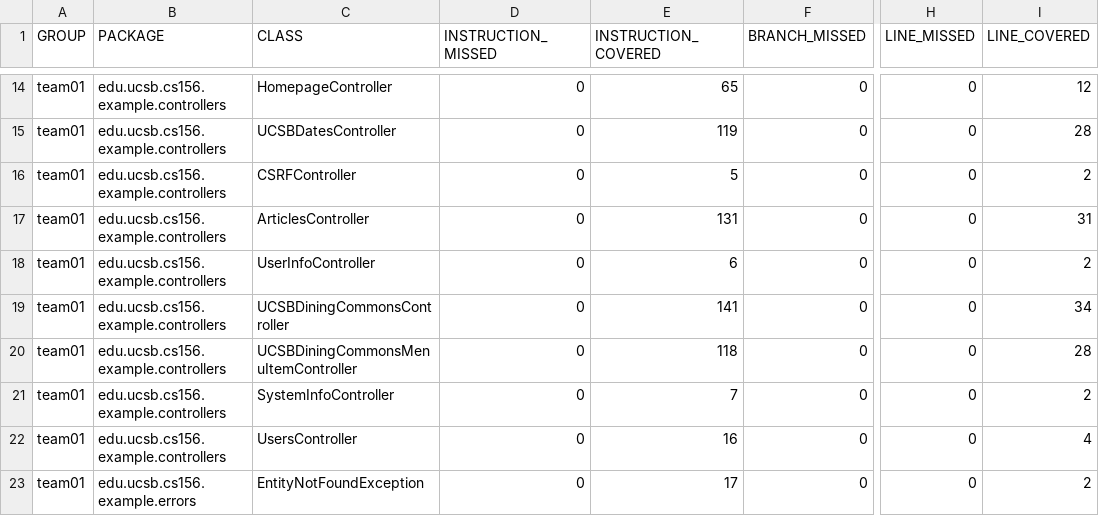
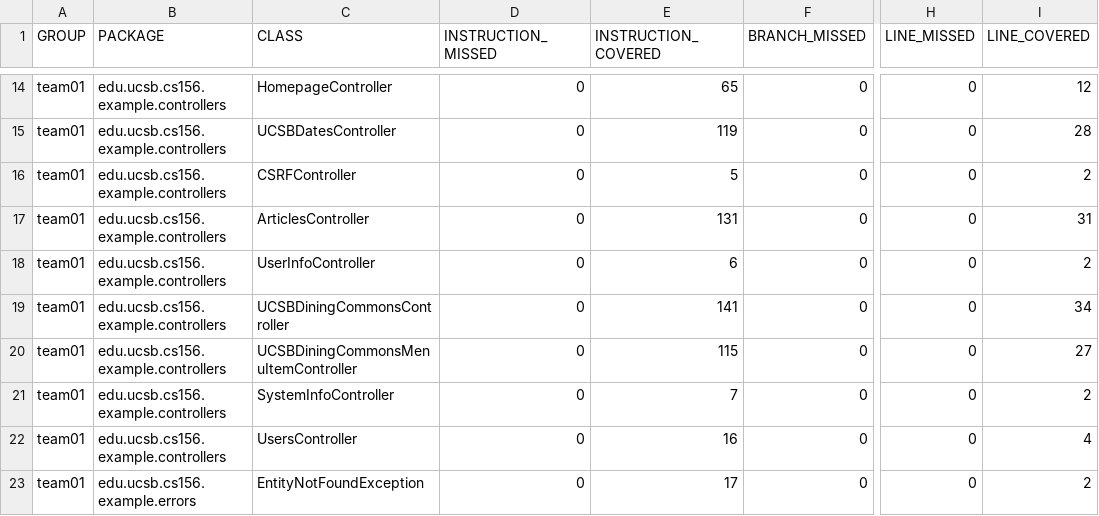
Before and after one commit to ucsb-cs156-s26/team01-s26-05, a CSV file: jacoco/jacoco.csv, drawn as a sheet; only a part is shown, gaps mark what is left out; the diff names each change by its address in the sheet, - before the commit and + after, or states it on an @@ line.

```diff
--- a/jacoco/jacoco.csv
+++ b/jacoco/jacoco.csv
-E20 (INSTRUCTION_COVERED): 118
+E20 (INSTRUCTION_COVERED): 115
-I20 (LINE_COVERED): 28
+I20 (LINE_COVERED): 27
```
Also changed, not shown: 7 other files.
